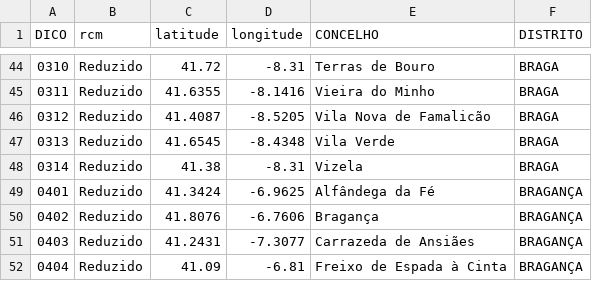
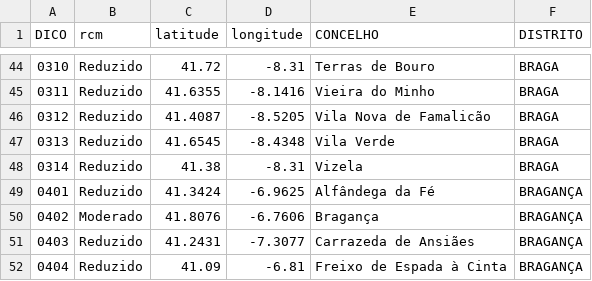
Before and after one commit to CatiaBarros/rcm-scheduler, a CSV file: rcm_d0.csv, drawn as a sheet; only a part is shown, gaps mark what is left out.

```diff
--- a/rcm_d0.csv
+++ b/rcm_d0.csv
@@ -49,3 +49,3 @@ DICO,rcm,latitude,longitude,CONCELHO,DISTRITO
 0401,Reduzido,41.3424,-6.9625,Alfândega da Fé,BRAGANÇA
-0402,Reduzido,41.8076,-6.7606,Bragança,BRAGANÇA
+0402,Moderado,41.8076,-6.7606,Bragança,BRAGANÇA
 0403,Reduzido,41.2431,-7.3077,Carrazeda de Ansiães,BRAGANÇA
```
Also changed, not shown: 1 other file.
